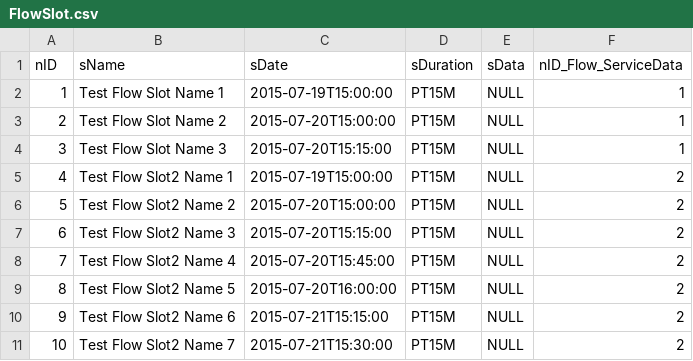
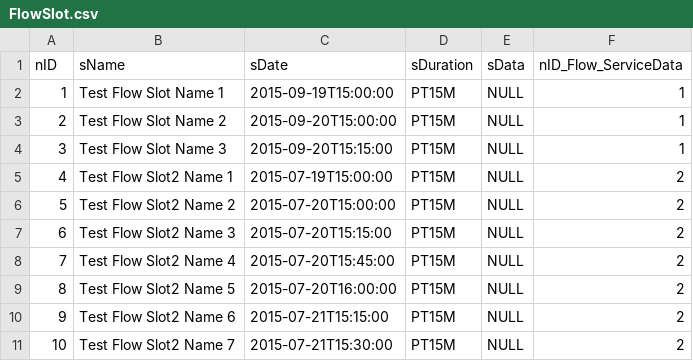
Before and after one commit to e-government-ua/_Kiev, a CSV file: wf-base/src/main/resources/data/FlowSlot.csv, drawn as a sheet; only a part is shown.

Commit message:
Fixed ActivitiRestFlowControllerScenario.

```diff
--- a/wf-base/src/main/resources/data/FlowSlot.csv
+++ b/wf-base/src/main/resources/data/FlowSlot.csv
@@ -1,5 +1,5 @@
 nID;sName;sDate;sDuration;sData;nID_Flow_ServiceData
-1;Test Flow Slot Name 1;2015-07-19T15:00:00;PT15M;NULL;1
-2;Test Flow Slot Name 2;2015-07-20T15:00:00;PT15M;NULL;1
-3;Test Flow Slot Name 3;2015-07-20T15:15:00;PT15M;NULL;1
+1;Test Flow Slot Name 1;2015-09-19T15:00:00;PT15M;NULL;1
+2;Test Flow Slot Name 2;2015-09-20T15:00:00;PT15M;NULL;1
+3;Test Flow Slot Name 3;2015-09-20T15:15:00;PT15M;NULL;1
 4;Test Flow Slot2 Name 1;2015-07-19T15:00:00;PT15M;NULL;2
```
Also changed, not shown: 1 other file.
